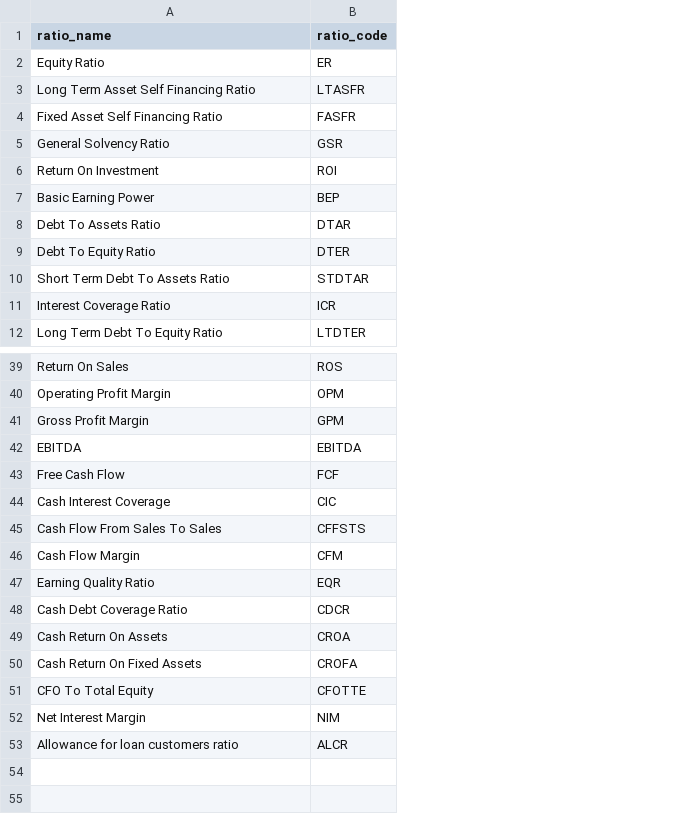
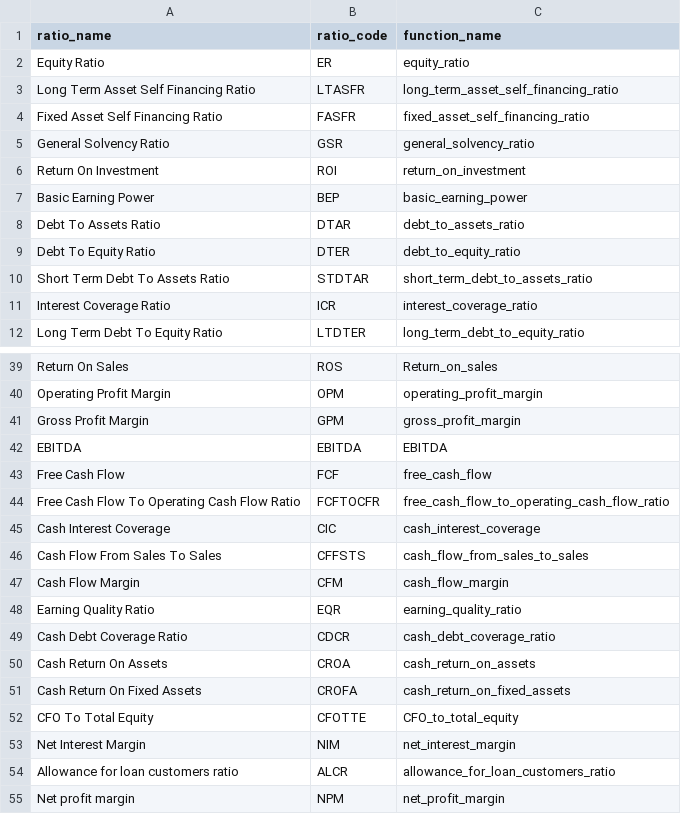
Before and after one commit to hung20gg/chatbot_financial_statement, a CSV file: csv/map_ratio_code.csv, drawn as a sheet; only a part is shown, gaps mark what is left out; the diff names each change by its address in the sheet, - before the commit and + after, or states it on an @@ line.

```diff
--- a/csv/map_ratio_code.csv
+++ b/csv/map_ratio_code.csv
+column C (function_name), rows 2-12: equity_ratio | long_term_asset_self_financing_ratio | fixed_asset_self_financing_ratio | general_solvency_ratio | return_on_investment | basic_earning_power | debt_to_assets_ratio | debt_to_equity_ratio | short_term_debt_to_assets_ratio | interest_coverage_ratio | long_term_debt_to_equity_ratio; rows 39-43: Return_on_sales | operating_profit_margin | gross_profit_margin | EBITDA | free_cash_flow; rows 45-54: cash_interest_coverage | cash_flow_from_sales_to_sales | cash_flow_margin | earning_quality_ratio | cash_debt_coverage_ratio | cash_return_on_assets | cash_return_on_fixed_assets | CFO_to_total_equity | net_interest_margin | allowance_for_loan_customers_ratio
+row 44: Free Cash Flow To Operating Cash Flow Ratio | FCFTOCFR | free_cash_flow_to_operating_cash_flow_ratio
+row 55: Net profit margin | NPM | net_profit_margin
```
Also changed, not shown: sample/sample_data/map_ratios_codes.csv, 3 other files.
